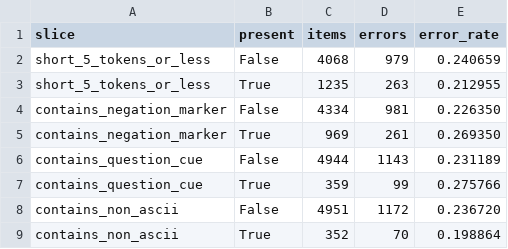
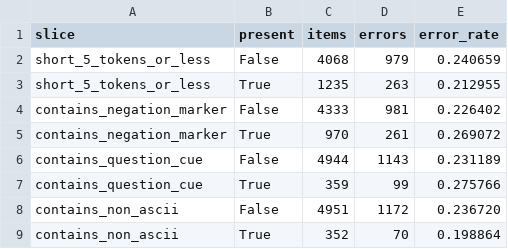
Before and after one commit to Mahamatbt/summative, a CSV file: outputs/error_slices.csv, drawn as a sheet.

Commit message:
Update model outputs and error analysis

```diff
--- a/outputs/error_slices.csv
+++ b/outputs/error_slices.csv
@@ -3,4 +3,4 @@ short_5_tokens_or_less,False,4068,979,0.240659
 short_5_tokens_or_less,True,1235,263,0.212955
-contains_negation_marker,False,4334,981,0.226350
-contains_negation_marker,True,969,261,0.269350
+contains_negation_marker,False,4333,981,0.226402
+contains_negation_marker,True,970,261,0.269072
 contains_question_cue,False,4944,1143,0.231189
```
Also changed, not shown: outputs/experiment_results.csv, 1 other file.
